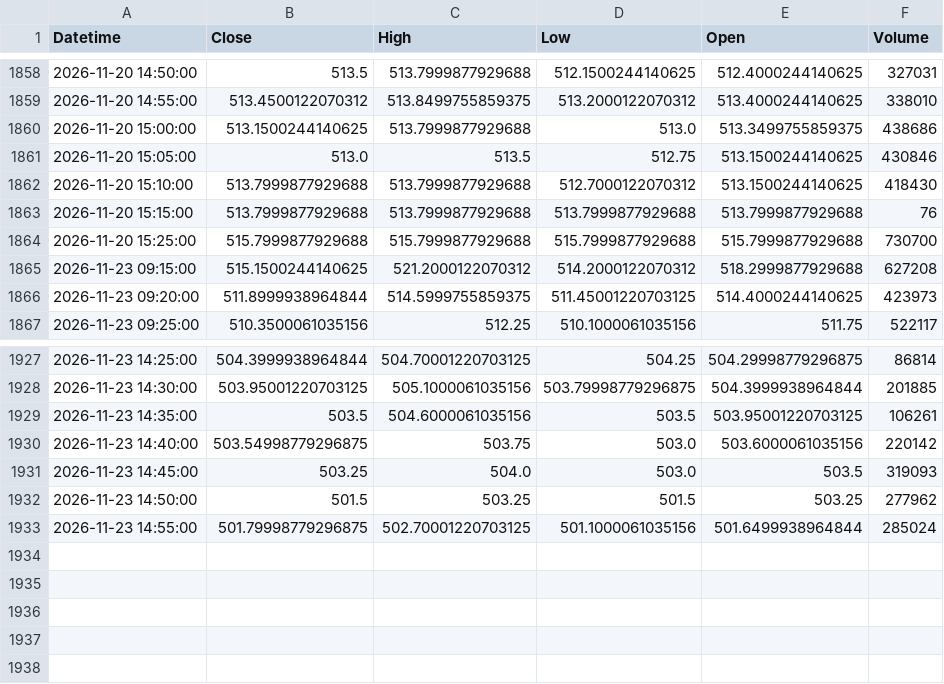
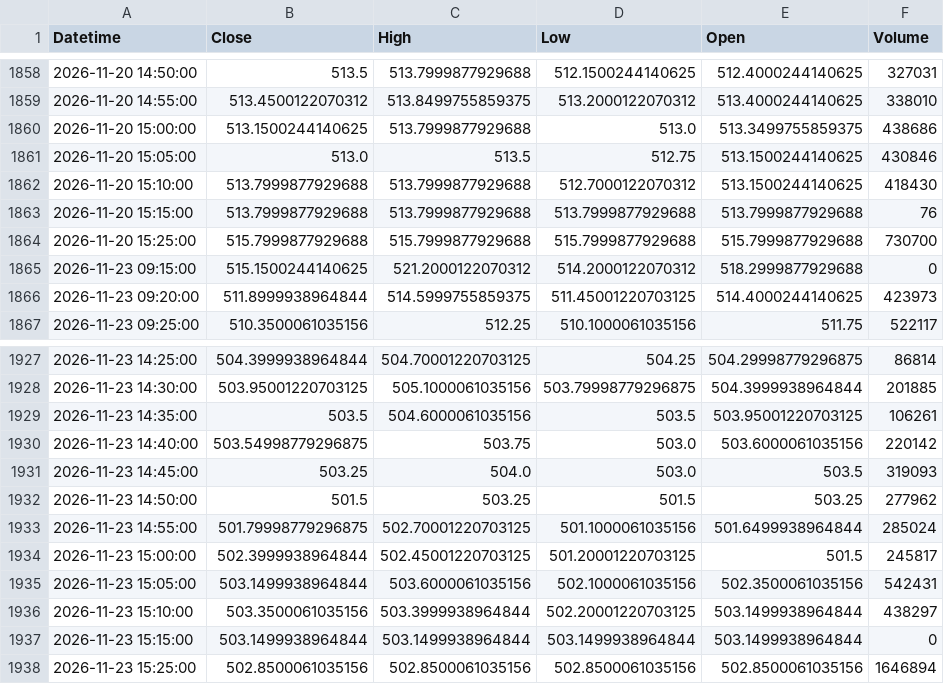
Before and after one commit to GhilliHari/tradeverse, a CSV file: backend/data/cache/KOTAKBANK.NS_5m.csv, drawn as a sheet; only a part is shown, gaps mark what is left out.

Commit message:
chore(backup): sync simulation, paper trades & market cache [2026-11-24 15:35:08 IST]

```diff
--- a/backend/data/cache/KOTAKBANK.NS_5m.csv
+++ b/backend/data/cache/KOTAKBANK.NS_5m.csv
@@ -1864,3 +1864,3 @@ Datetime,Close,High,Low,Open,Volume
 2026-11-20 15:25:00,515.7999877929688,515.7999877929688,515.7999877929688,515.7999877929688,730700
-2026-11-23 09:15:00,515.1500244140625,521.2000122070312,514.2000122070312,518.2999877929688,627208
+2026-11-23 09:15:00,515.1500244140625,521.2000122070312,514.2000122070312,518.2999877929688,0
 2026-11-23 09:20:00,511.8999938964844,514.5999755859375,511.45001220703125,514.4000244140625,423973
@@ -1933 +1933,6 @@ Datetime,Close,High,Low,Open,Volume
 2026-11-23 14:55:00,501.79998779296875,502.70001220703125,501.1000061035156,501.6499938964844,285024
+2026-11-23 15:00:00,502.3999938964844,502.45001220703125,501.20001220703125,501.5,245817
+2026-11-23 15:05:00,503.1499938964844,503.6000061035156,502.1000061035156,502.3500061035156,542431
+2026-11-23 15:10:00,503.3500061035156,503.3999938964844,502.20001220703125,503.1499938964844,438297
+2026-11-23 15:15:00,503.1499938964844,503.1499938964844,503.1499938964844,503.1499938964844,0
+2026-11-23 15:25:00,502.8500061035156,502.8500061035156,502.8500061035156,502.8500061035156,1646894
```
Also changed, not shown: backend/data/cache/BANKBEES.NS_5m.csv, backend/data/cache/HDFCBANK.NS_5m.csv, 22 other files.
